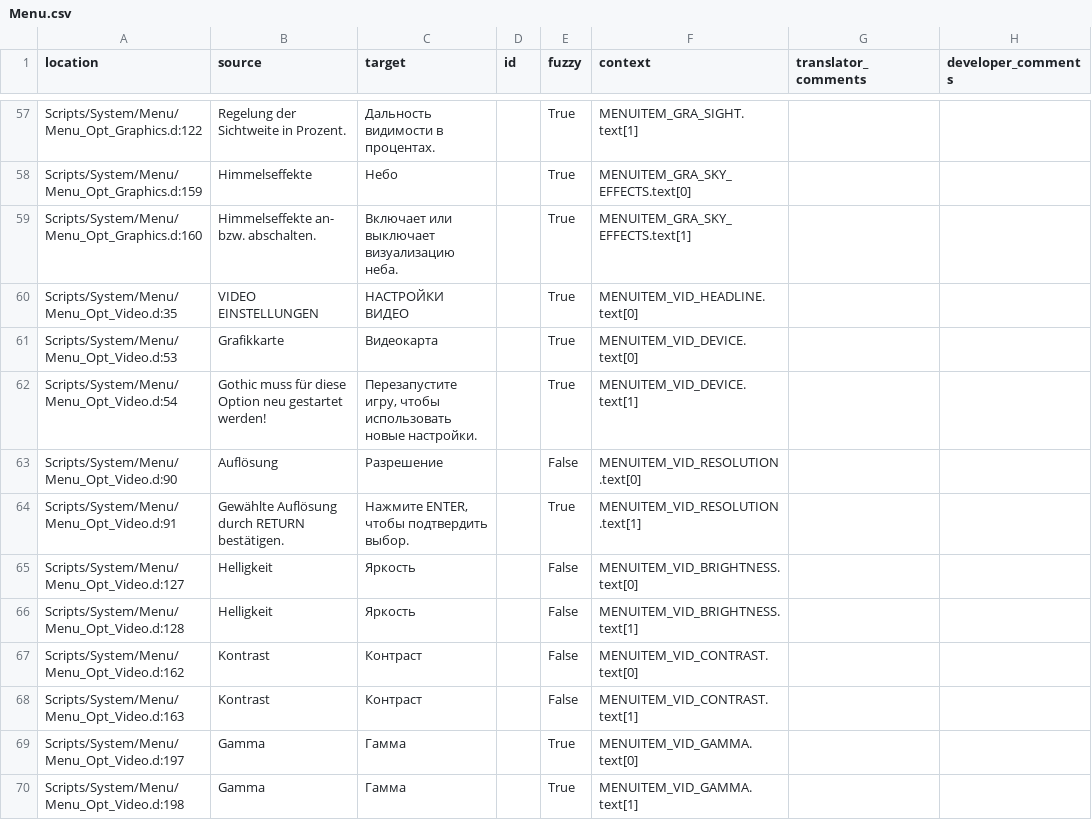
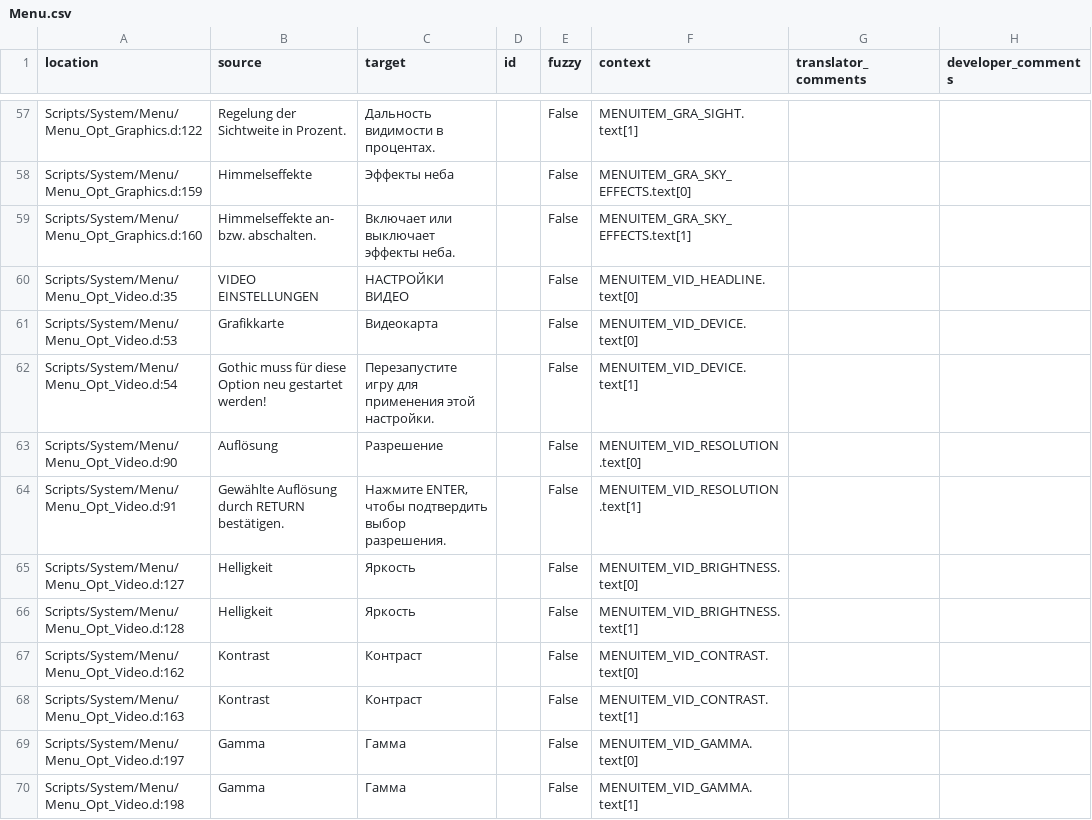
Before and after one commit to auronen/Gothic-Sequel-localization, a CSV file: .translations/ru/Menu.csv, drawn as a sheet; only a part is shown, gaps mark what is left out; the diff covers the shown part only.

```diff
--- a/.translations/ru/Menu.csv
+++ b/.translations/ru/Menu.csv
@@ -57,9 +57,9 @@
-"Scripts/System/Menu/Menu_Opt_Graphics.d:122","Regelung der Sichtweite in Prozent.","Дальность видимости в процентах.","","True","MENUITEM_GRA_SIGHT.text[1]","",""
-"Scripts/System/Menu/Menu_Opt_Graphics.d:159","Himmelseffekte","Небо","","True","MENUITEM_GRA_SKY_EFFECTS.text[0]","",""
-"Scripts/System/Menu/Menu_Opt_Graphics.d:160","Himmelseffekte an- bzw. abschalten.","Включает или выключает визуализацию неба.","","True","MENUITEM_GRA_SKY_EFFECTS.text[1]","",""
-"Scripts/System/Menu/Menu_Opt_Video.d:35","VIDEO EINSTELLUNGEN","НАСТРОЙКИ ВИДЕО","","True","MENUITEM_VID_HEADLINE.text[0]","",""
-"Scripts/System/Menu/Menu_Opt_Video.d:53","Grafikkarte","Видеокарта","","True","MENUITEM_VID_DEVICE.text[0]","",""
-"Scripts/System/Menu/Menu_Opt_Video.d:54","Gothic muss für diese Option neu gestartet werden!","Перезапустите игру, чтобы использовать новые настройки.","","True","MENUITEM_VID_DEVICE.text[1]","",""
+"Scripts/System/Menu/Menu_Opt_Graphics.d:122","Regelung der Sichtweite in Prozent.","Дальность видимости в процентах.","","False","MENUITEM_GRA_SIGHT.text[1]","",""
+"Scripts/System/Menu/Menu_Opt_Graphics.d:159","Himmelseffekte","Эффекты неба","","False","MENUITEM_GRA_SKY_EFFECTS.text[0]","",""
+"Scripts/System/Menu/Menu_Opt_Graphics.d:160","Himmelseffekte an- bzw. abschalten.","Включает или выключает эффекты неба.","","False","MENUITEM_GRA_SKY_EFFECTS.text[1]","",""
+"Scripts/System/Menu/Menu_Opt_Video.d:35","VIDEO EINSTELLUNGEN","НАСТРОЙКИ ВИДЕО","","False","MENUITEM_VID_HEADLINE.text[0]","",""
+"Scripts/System/Menu/Menu_Opt_Video.d:53","Grafikkarte","Видеокарта","","False","MENUITEM_VID_DEVICE.text[0]","",""
+"Scripts/System/Menu/Menu_Opt_Video.d:54","Gothic muss für diese Option neu gestartet werden!","Перезапустите игру для применения этой настройки.","","False","MENUITEM_VID_DEVICE.text[1]","",""
 "Scripts/System/Menu/Menu_Opt_Video.d:90","Auflösung","Разрешение","","False","MENUITEM_VID_RESOLUTION.text[0]","",""
-"Scripts/System/Menu/Menu_Opt_Video.d:91","Gewählte Auflösung durch RETURN bestätigen.","Нажмите ENTER, чтобы подтвердить выбор.","","True","MENUITEM_VID_RESOLUTION.text[1]","",""
+"Scripts/System/Menu/Menu_Opt_Video.d:91","Gewählte Auflösung durch RETURN bestätigen.","Нажмите ENTER, чтобы подтвердить выбор разрешения.","","False","MENUITEM_VID_RESOLUTION.text[1]","",""
 "Scripts/System/Menu/Menu_Opt_Video.d:127","Helligkeit","Яркость","","False","MENUITEM_VID_BRIGHTNESS.text[0]","",""
@@ -68,3 +68,3 @@
 "Scripts/System/Menu/Menu_Opt_Video.d:163","Kontrast","Контраст","","False","MENUITEM_VID_CONTRAST.text[1]","",""
-"Scripts/System/Menu/Menu_Opt_Video.d:197","Gamma","Гамма","","True","MENUITEM_VID_GAMMA.text[0]","",""
-"Scripts/System/Menu/Menu_Opt_Video.d:198","Gamma","Гамма","","True","MENUITEM_VID_GAMMA.text[1]","",""
+"Scripts/System/Menu/Menu_Opt_Video.d:197","Gamma","Гамма","","False","MENUITEM_VID_GAMMA.text[0]","",""
+"Scripts/System/Menu/Menu_Opt_Video.d:198","Gamma","Гамма","","False","MENUITEM_VID_GAMMA.text[1]","",""
```
Also changed, not shown: 154 edited cells elsewhere in this file.
